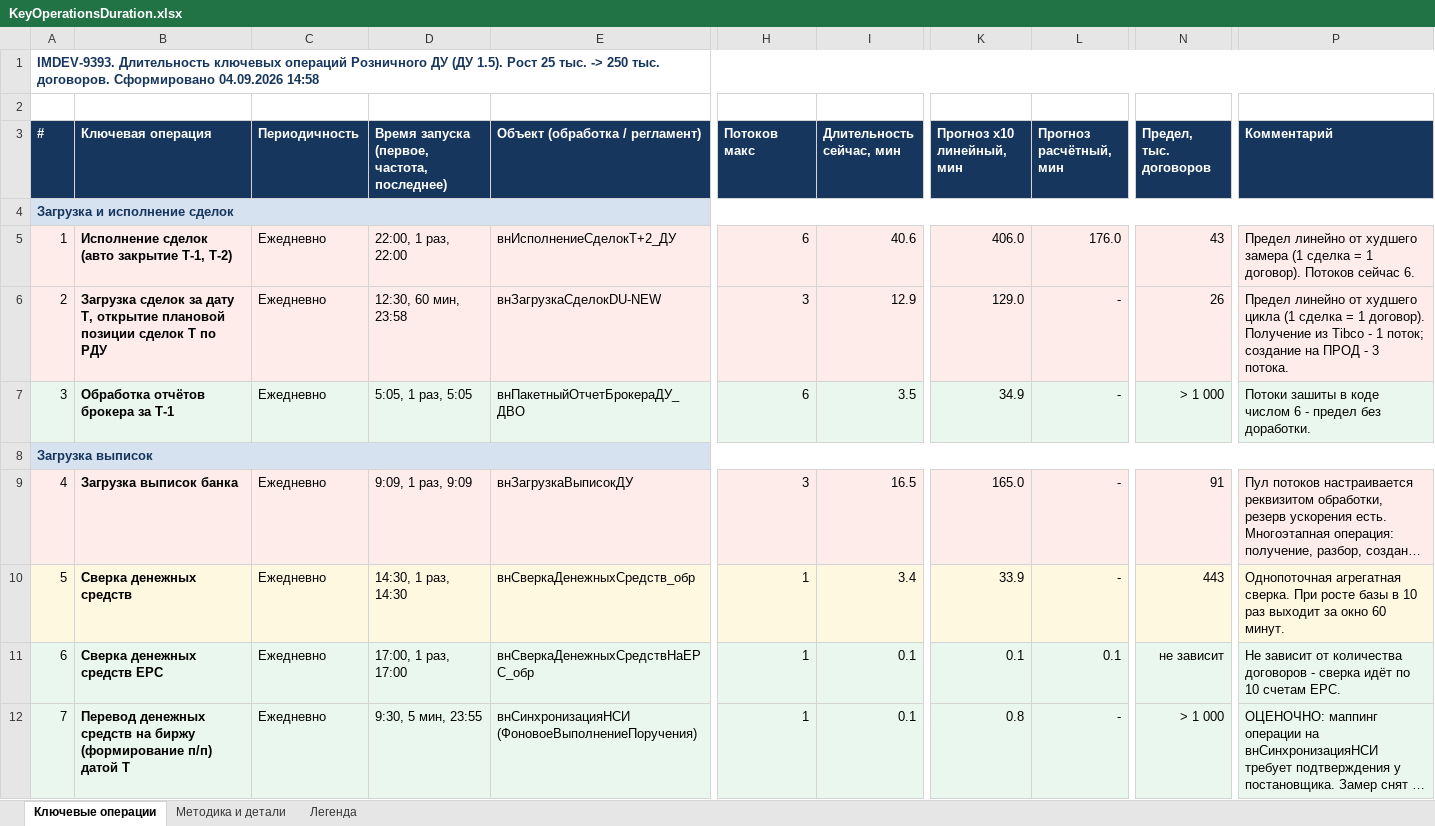
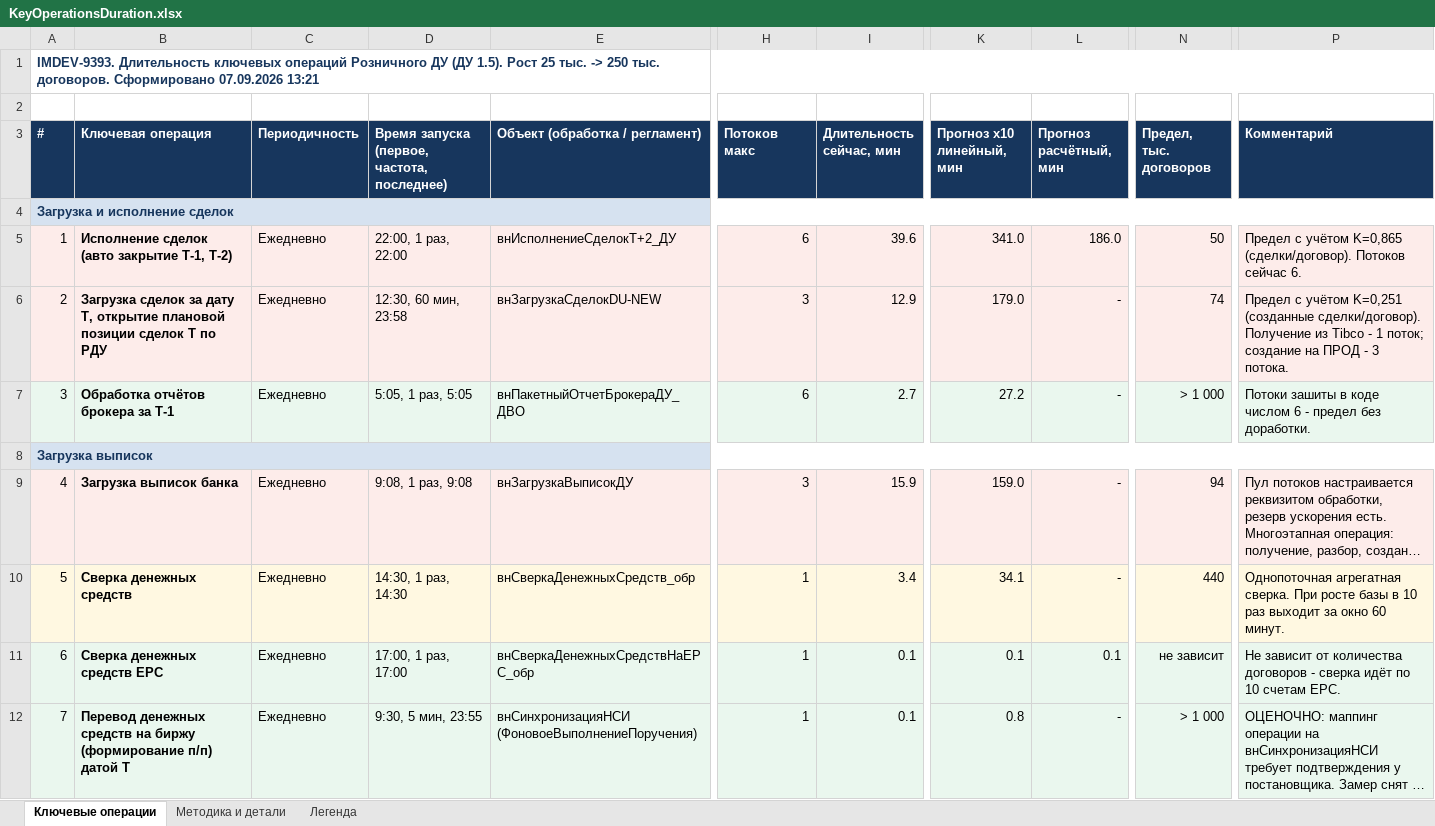
Before and after one commit to mmmmmm786mngb-jpg/WIM_DEV, an Excel workbook: bases/Wim_Du/projects/IMDEV-9393 Создать общую таблицу текущей длительности ключевых операций/Документация/KeyOperationsDuration.xlsx, sheet Ключевые операции, drawn as a sheet; only a part is shown, gaps mark what is left out; long unchanged cells end in …; values as stored, in another font and other column widths than the file's, no borders; the diff covers the shown part only; the diff names each change by its address in the sheet, - before the commit and + after, or states it on an @@ line.

Commit message:
9393: Добавил файлы для расчета текущей длительности ключевых операций

```diff
--- a/bases/Wim_Du/projects/IMDEV-9393 Создать общую таблицу текущей длительности ключевых операций/Документация/KeyOperationsDuration.xlsx (sheet Ключевые операции)
+++ b/bases/Wim_Du/projects/IMDEV-9393 Создать общую таблицу текущей длительности ключевых операций/Документация/KeyOperationsDuration.xlsx (sheet Ключевые операции)
-A1 (#): …договоров. Сформировано 04.09.2026 14:58
+A1 (#): …договоров. Сформировано 07.09.2026 13:21
-I5 (Длительность сейчас, мин): 40.6
+I5 (Длительность сейчас, мин): 39.6
-K5 (Прогноз x10 линейный, мин): 406.0
+K5 (Прогноз x10 линейный, мин): 341.0
-L5 (Прогноз расчётный, мин): 176.0
+L5 (Прогноз расчётный, мин): 186.0
-N5 (Предел, тыс. договоров): 43
+N5 (Предел, тыс. договоров): 50
-P5 (Комментарий): Предел линейно от худшего замера (1 сделка = 1 договор). Потоков сейчас…
+P5 (Комментарий): Предел с учётом K=0,865 (сделки/договор). Потоков сейчас…
-K6 (Прогноз x10 линейный, мин): 129.0
+K6 (Прогноз x10 линейный, мин): 179.0
-N6 (Предел, тыс. договоров): 26
+N6 (Предел, тыс. договоров): 74
-P6 (Комментарий): Предел линейно от худшего цикла (1 сделка = 1 договор). Получение из…
+P6 (Комментарий): Предел с учётом K=0,251 (созданные сделки/договор). Получение из…
-I7 (Длительность сейчас, мин): 3.5
+I7 (Длительность сейчас, мин): 2.7
-K7 (Прогноз x10 линейный, мин): 34.9
+K7 (Прогноз x10 линейный, мин): 27.2
-D9: 9:09, 1 раз, 9:09
+D9: 9:08, 1 раз, 9:08
-I9 (Длительность сейчас, мин): 16.5
+I9 (Длительность сейчас, мин): 15.9
-K9 (Прогноз x10 линейный, мин): 165.0
+K9 (Прогноз x10 линейный, мин): 159.0
-N9 (Предел, тыс. договоров): 91
+N9 (Предел, тыс. договоров): 94
-K10 (Прогноз x10 линейный, мин): 33.9
+K10 (Прогноз x10 линейный, мин): 34.1
-N10 (Предел, тыс. договоров): 443
+N10 (Предел, тыс. договоров): 440
```
Also changed, not shown: 28 edited cells elsewhere in this sheet, sheet Методика и детали, 8 other files.
